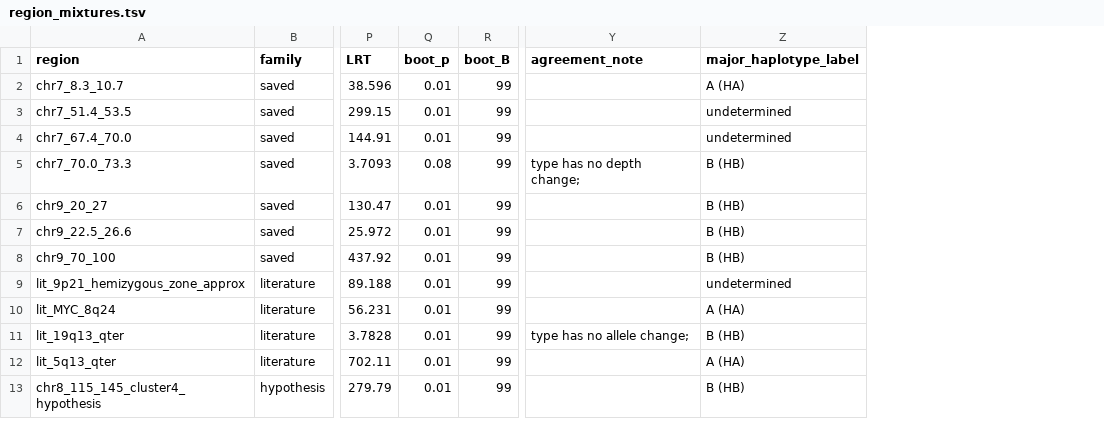
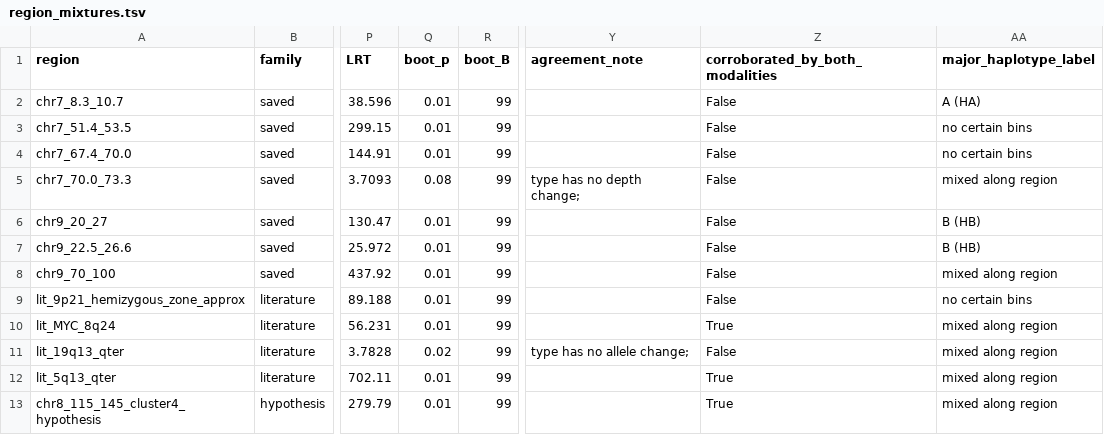
Before and after one commit to macelik/scientific-explorer, a TSV file: research/2026-11-04-cloud-method-review/experiments/18_cell_level_joint_states/region_mixtures.tsv, drawn as a sheet; only a part is shown, gaps mark what is left out; addresses are those after the commit; the diff names each change by its address in the sheet, - before the commit and + after, or states it on an @@ line.

```diff
--- a/research/2026-11-04-cloud-method-review/experiments/18_cell_level_joint_states/region_mixtures.tsv
+++ b/research/2026-11-04-cloud-method-review/experiments/18_cell_level_joint_states/region_mixtures.tsv
+column Z (corroborated_by_both_modalities), rows 2-13: False | False | False | False | False | False | False | False | True | False | True | True
-AA3:AA4 (major_haplotype_label): undetermined
+AA3:AA4 (major_haplotype_label): no certain bins
-AA5 (major_haplotype_label): B (HB)
+AA5 (major_haplotype_label): mixed along region
-AA8 (major_haplotype_label): B (HB)
+AA8 (major_haplotype_label): mixed along region
-AA9 (major_haplotype_label): undetermined
+AA9 (major_haplotype_label): no certain bins
-AA10 (major_haplotype_label): A (HA)
+AA10 (major_haplotype_label): mixed along region
-Q11 (boot_p): 0.01
+Q11 (boot_p): 0.02
-AA11 (major_haplotype_label): B (HB)
+AA11 (major_haplotype_label): mixed along region
-AA12 (major_haplotype_label): A (HA)
+AA12 (major_haplotype_label): mixed along region
-AA13 (major_haplotype_label): B (HB)
+AA13 (major_haplotype_label): mixed along region
```
Also changed, not shown: research/2026-11-04-cloud-method-review/experiments/18_cell_level_joint_states/cluster_mixtures.tsv, research/2026-11-04-cloud-method-review/experiments/18_cell_level_joint_states/random_fpr.tsv, 5 other files.
